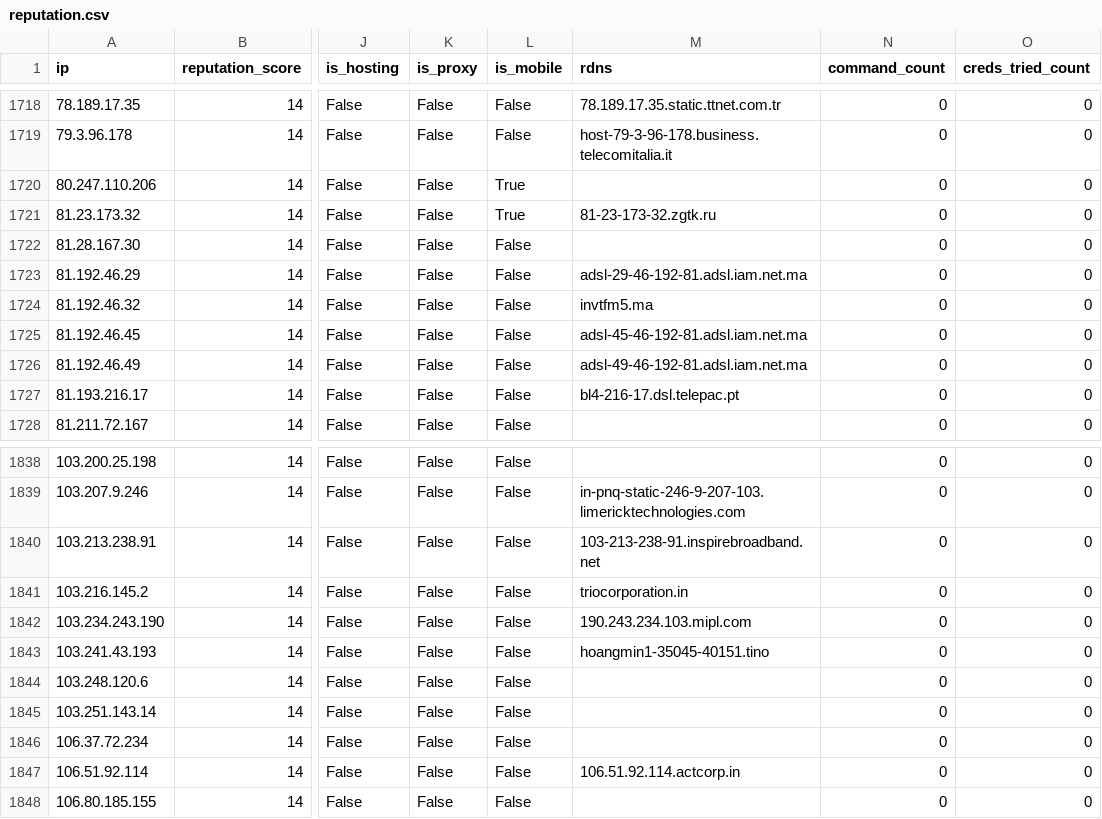
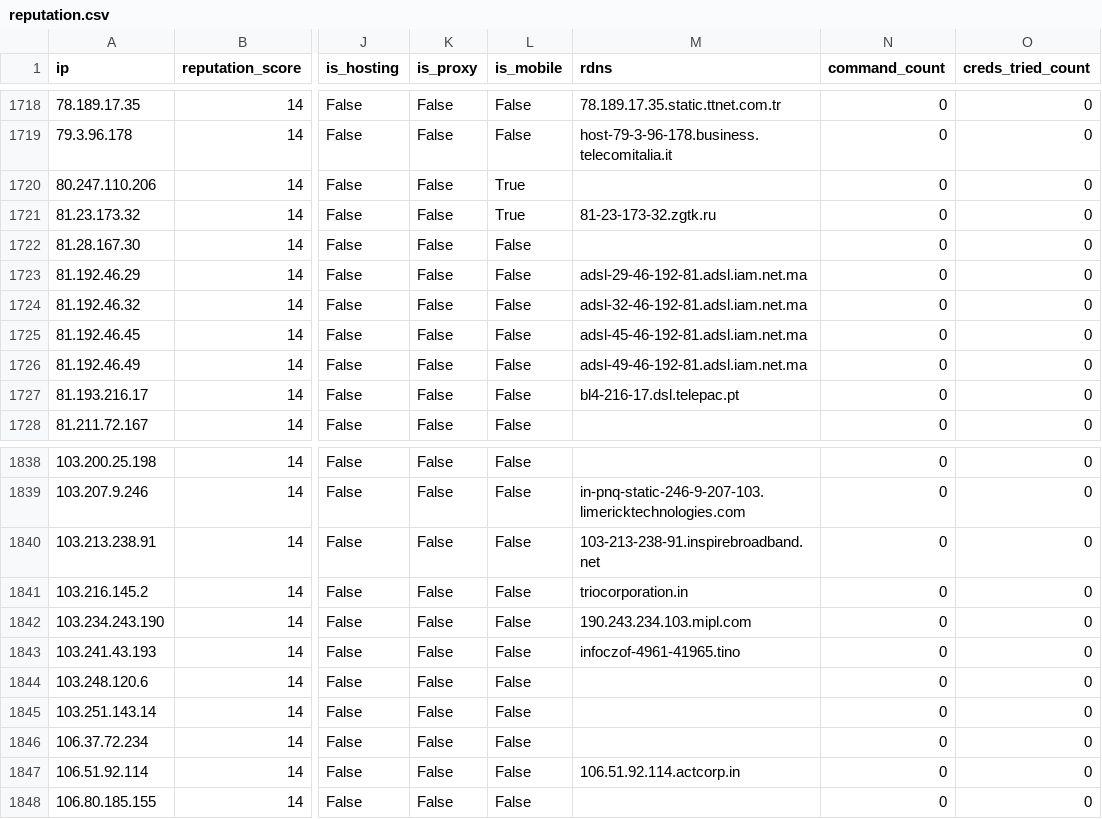
Before and after one commit to AndrewGoloida/threat-ledger, a CSV file: reputation.csv, drawn as a sheet; only a part is shown, gaps mark what is left out; the diff names each change by its address in the sheet, - before the commit and + after, or states it on an @@ line.

```diff
--- a/reputation.csv
+++ b/reputation.csv
-M1724 (rdns): invtfm5.ma
+M1724 (rdns): adsl-32-46-192-81.adsl.iam.net.ma
-M1843 (rdns): hoangmin1-35045-40151.tino
+M1843 (rdns): infoczof-4961-41965.tino
```
Also changed, not shown: 2 other files.
